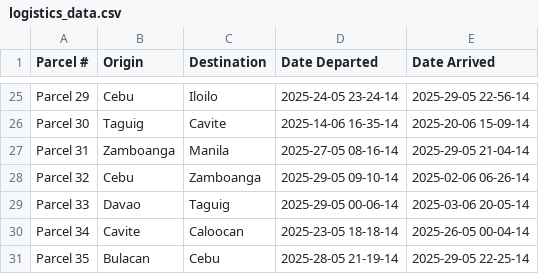
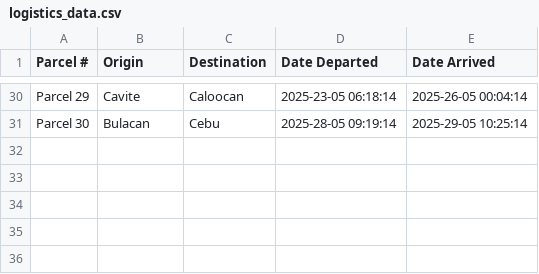
Before and after one commit to GiannGernal3/ADET-Outputs, a CSV file: logistics_data.csv, drawn as a sheet; only a part is shown, gaps mark what is left out; removed rows and columns are numbered as before the commit, all else as after; the diff covers the shown part only; the diff names each change by its address in the sheet, - before the commit and + after, or states it on an @@ line.

```diff
--- a/logistics_data.csv
+++ b/logistics_data.csv
-B30 (Origin): Cebu
+B30 (Origin): Cavite
-C30 (Destination): Iloilo
+C30 (Destination): Caloocan
-D30 (Date Departed): 2025-24-05 23-24-14
+D30 (Date Departed): 2025-23-05 06:18:14
-E30 (Date Arrived): 2025-29-05 22-56-14
+E30 (Date Arrived): 2025-26-05 00:04:14
-B31 (Origin): Taguig
+B31 (Origin): Bulacan
-C31 (Destination): Cavite
+C31 (Destination): Cebu
-D31 (Date Departed): 2025-14-06 16-35-14
+D31 (Date Departed): 2025-28-05 09:19:14
-E31 (Date Arrived): 2025-20-06 15-09-14
+E31 (Date Arrived): 2025-29-05 10:25:14
-row 27: Parcel 31 | Zamboanga | Manila | 2025-27-05 08-16-14 | 2025-29-05 21-04-14
-row 28: Parcel 32 | Cebu | Zamboanga | 2025-29-05 09-10-14 | 2025-02-06 06-26-14
-row 29: Parcel 33 | Davao | Taguig | 2025-29-05 00-06-14 | 2025-03-06 20-05-14
-row 30: Parcel 34 | Cavite | Caloocan | 2025-23-05 18-18-14 | 2025-26-05 00-04-14
-row 31: Parcel 35 | Bulacan | Cebu | 2025-28-05 21-19-14 | 2025-29-05 22-25-14
```
Also changed, not shown: 5 added rows and 60 edited cells elsewhere in this file, 9 other files.
